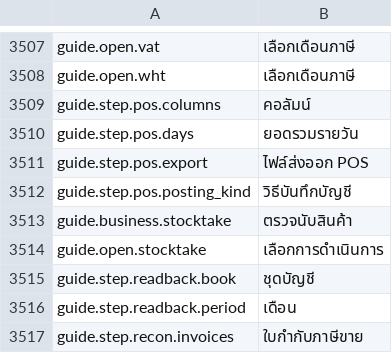
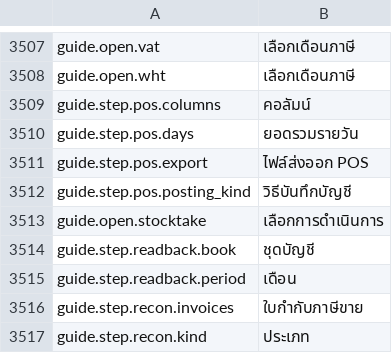
Before and after one commit to skin306152-star/pearnly, a CSV file: apps/pearnly_cowork/pearnly_cowork/translations/th.csv, drawn as a sheet; only a part is shown, gaps mark what is left out; the shorter side is filled out with more unchanged rows; the diff names each change by its address in the sheet, - before the commit and + after, or states it on an @@ line.

Commit message:
chore: the coverage matrix regenerated after the rebase onto main with the VAT, POS and withholding tax guides, and the stocktake menu word kept once in the Cowork translation packs

```diff
--- a/apps/pearnly_cowork/pearnly_cowork/translations/th.csv
+++ b/apps/pearnly_cowork/pearnly_cowork/translations/th.csv
-row 3513: guide.business.stocktake | ตรวจนับสินค้า
```
Also changed, not shown: apps/pearnly_cowork/pearnly_cowork/translations/en.csv, apps/pearnly_cowork/pearnly_cowork/translations/ja.csv, 2 other files.
